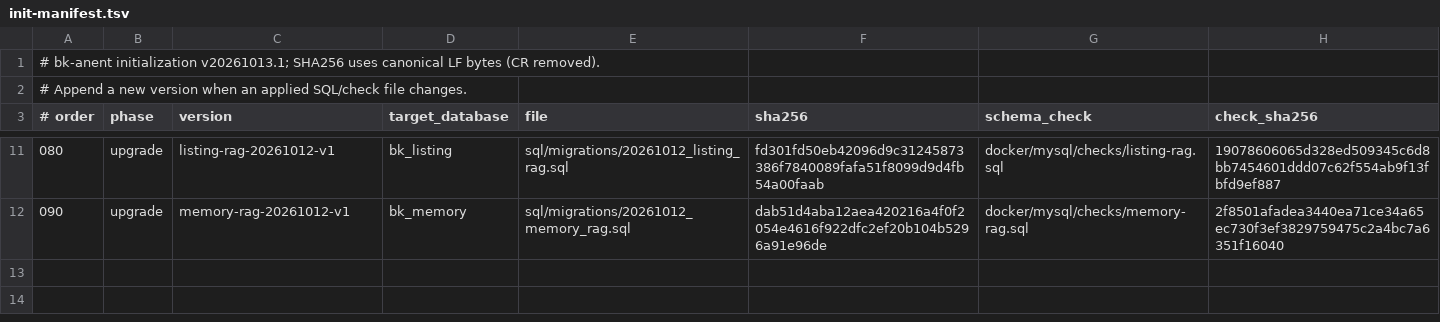
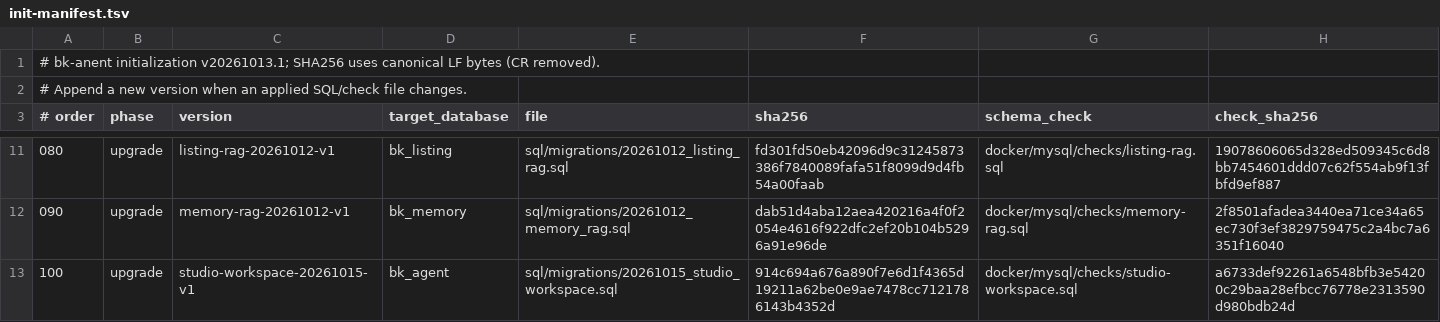
Before and after one commit to crj-tik/BkAnentProject, a TSV file: docker/mysql/init-manifest.tsv, drawn as a sheet; only a part is shown, gaps mark what is left out; the diff names each change by its address in the sheet, - before the commit and + after, or states it on an @@ line.

```diff
--- a/docker/mysql/init-manifest.tsv
+++ b/docker/mysql/init-manifest.tsv
+row 13: 100 | upgrade | studio-workspace-20261015-v1 | bk_agent | sql/migrations/20261015_studio_workspace.sql | 914c694a676a890f7e6d1f4365d19211a62be0e9ae7478cc7121786143b4352d | docker/mysql/checks/studio-workspace.sql | a6733def92261a6548bfb3e54200c29baa28efbcc76778e2313590d980bdb24d
```
Also changed, not shown: 33 other files.
